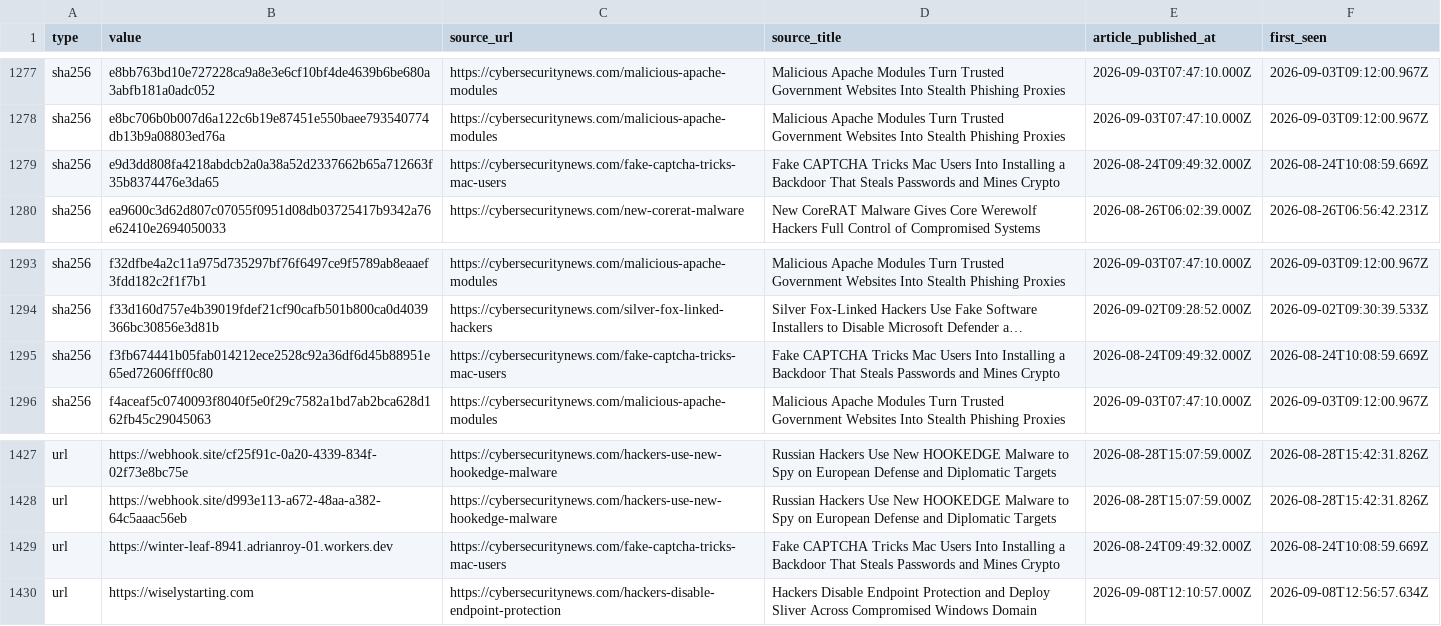
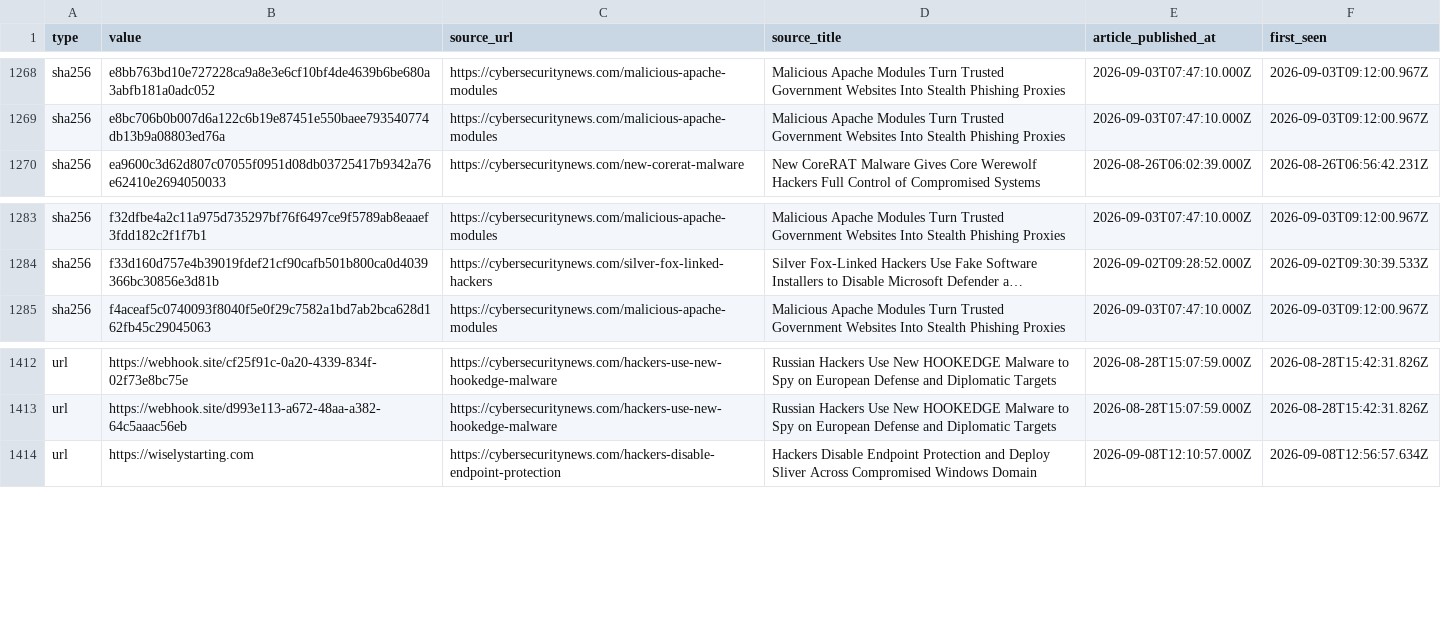
Before and after one commit to Sergio-Albea-Git/Threat-Hunting-KQL-Queries, a CSV file: Daily-IOCReportsCollection/iocs.csv, drawn as a sheet; only a part is shown, gaps mark what is left out; long unchanged cells end in …; the diff covers the shown part only; the diff names each change by its address in the sheet, - before the commit and + after, or states it on an @@ line.

Commit message:
chore(iocs): 1420 IOCs (1420 cybersecuritynews + 0 ransomware.live, 30-day window)

```diff
--- a/Daily-IOCReportsCollection/iocs.csv
+++ b/Daily-IOCReportsCollection/iocs.csv
-row 1279: sha256 | e9d3dd808fa4218abdcb2a0a38a52d2337662b65a712663f35b8374476e3da65 | https://cybersecuritynews.com/fake-captcha-tricks-mac-users | Fake CAPTCHA Tricks Mac Users Into Installing a Backdoor That Steals Passwords and Mines Crypto | 2026-08-24T09:49:32.000Z | 2026-08-24T10:08:59.669Z
-row 1295: sha256 | f3fb674441b05fab014212ece2528c92a36df6d45b88951e65ed72606fff0c80 | https://cybersecuritynews.com/fake-captcha-tricks-mac-users | Fake CAPTCHA Tricks Mac Users Into Installing a Backdoor That Steals Passwords and Mines Crypto | 2026-08-24T09:49:32.000Z | 2026-08-24T10:08:59.669Z
-row 1429: url | https://winter-leaf-8941.adrianroy-01.workers.dev | https://cybersecuritynews.com/fake-captcha-tricks-mac-users | Fake CAPTCHA Tricks Mac Users Into Installing a Backdoor That Steals Passwords and Mines Crypto | 2026-08-24T09:49:32.000Z | 2026-08-24T10:08:59.669Z
```
Also changed, not shown: 13 removed rows elsewhere in this file.
